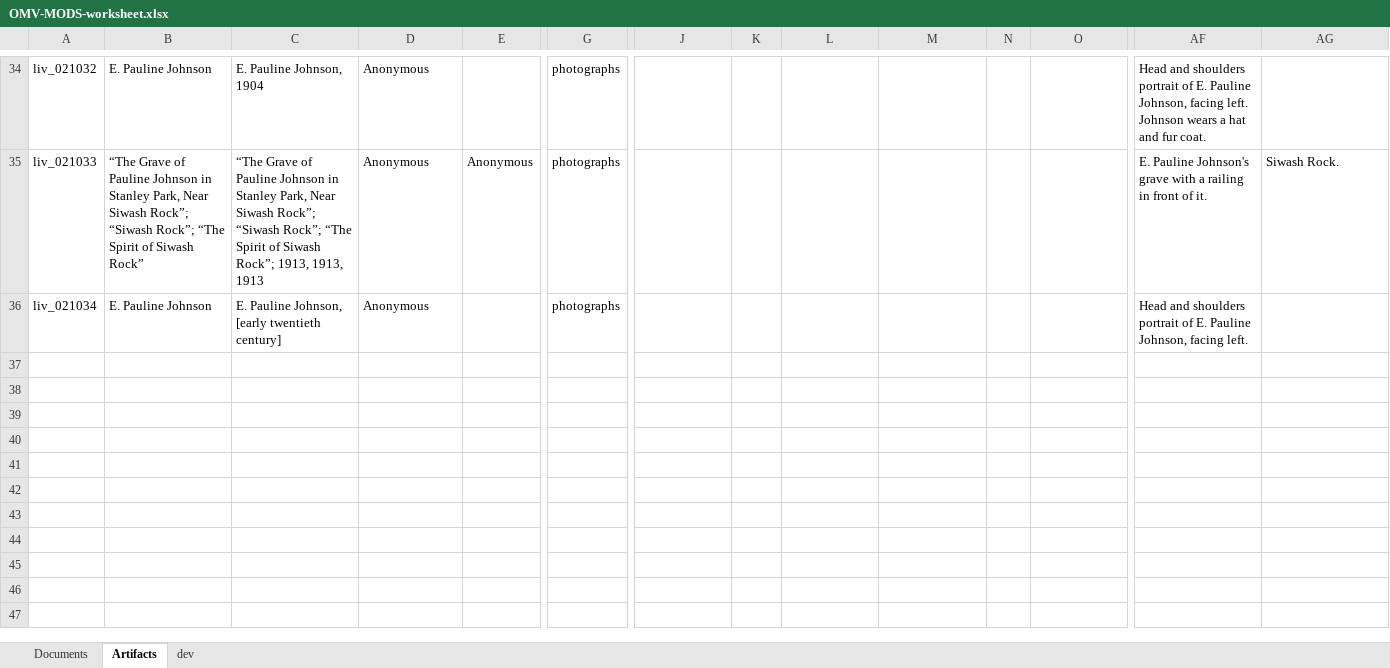
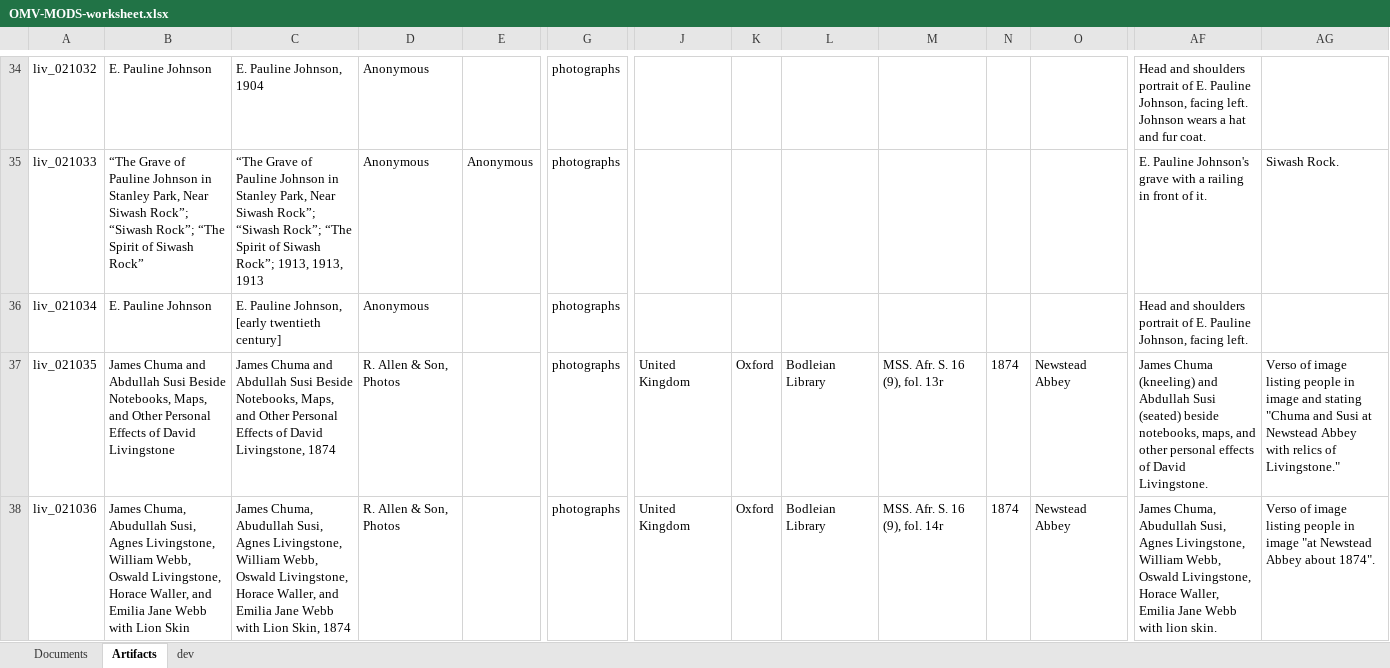
Before and after one commit to livingstoneonline/onemorevoice, an Excel workbook: transcriptions/OMV-MODS-worksheet.xlsx, sheet Artifacts, drawn as a sheet; only a part is shown, gaps mark what is left out; values as stored, in another font and other column widths than the file's, no borders; rows hold the shown columns only; the diff names each change by its address in the sheet, - before the commit and + after, or states it on an @@ line.

Commit message:
update mods

```diff
--- a/transcriptions/OMV-MODS-worksheet.xlsx (sheet Artifacts)
+++ b/transcriptions/OMV-MODS-worksheet.xlsx (sheet Artifacts)
+row 37: liv_021035 | James Chuma and Abdullah Susi Beside Notebooks, Maps, and Other Personal Effects of David Livingstone | James Chuma and Abdullah Susi Beside Notebooks, Maps, and Other Personal Effects of David Livingstone, 1874 | R. Allen & Son, Photos |  | photographs | United Kingdom | Oxford | Bodleian Library | MSS. Afr. S. 16 (9), fol. 13r | 1874 | Newstead Abbey | James Chuma (kneeling) and Abdullah Susi (seated) beside notebooks, maps, and other personal effects of David Livingstone. | Verso of image listing people in image and stating "Chuma and Susi at Newstead Abbey with relics of Livingstone."
+row 38: liv_021036 | James Chuma, Abudullah Susi, Agnes Livingstone, William Webb, Oswald Livingstone, Horace Waller, and Emilia Jane Webb with Lion Skin | James Chuma, Abudullah Susi, Agnes Livingstone, William Webb, Oswald Livingstone, Horace Waller, and Emilia Jane Webb with Lion Skin, 1874 | R. Allen & Son, Photos |  | photographs | United Kingdom | Oxford | Bodleian Library | MSS. Afr. S. 16 (9), fol. 14r | 1874 | Newstead Abbey | James Chuma, Abudullah Susi, Agnes Livingstone, William Webb, Oswald Livingstone, Horace Waller, Emilia Jane Webb with lion skin. | Verso of image listing people in image "at Newstead Abbey about 1874".
```
